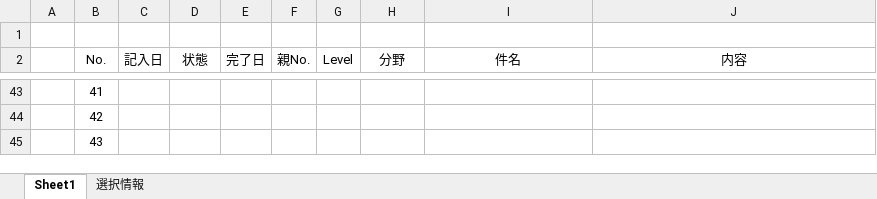
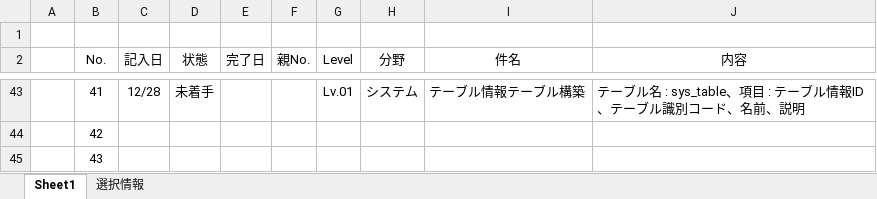
Before and after one commit to officina-hide/busiframe, an Excel workbook: document/開発タスク_20241203.xlsx, sheet Sheet1, drawn as a sheet; only a part is shown, gaps mark what is left out; values as stored, in another font and other column widths than the file's, no borders; conditional formats not drawn; the diff covers the shown part only; the diff names each change by its address in the sheet, - before the commit and + after, or states it on an @@ line.

```diff
--- a/document/開発タスク_20241203.xlsx (sheet Sheet1)
+++ b/document/開発タスク_20241203.xlsx (sheet Sheet1)
-C43 (記入日): (empty)
+C43 (記入日): 12/28
-D43 (状態): (empty)
+D43 (状態): 未着手
-G43 (Level): (empty)
+G43 (Level): Lv.01
-H43 (分野): (empty)
+H43 (分野): システム
-I43 (件名): (empty)
+I43 (件名): テーブル情報テーブル構築
-J43 (内容): (empty)
+J43 (内容): テーブル名 : sys_table、項目 : テーブル情報ID、テーブル識別コード、名前、説明
```
Also changed, not shown: 1 added row and 30 edited cells elsewhere in this sheet, 3 other files.
